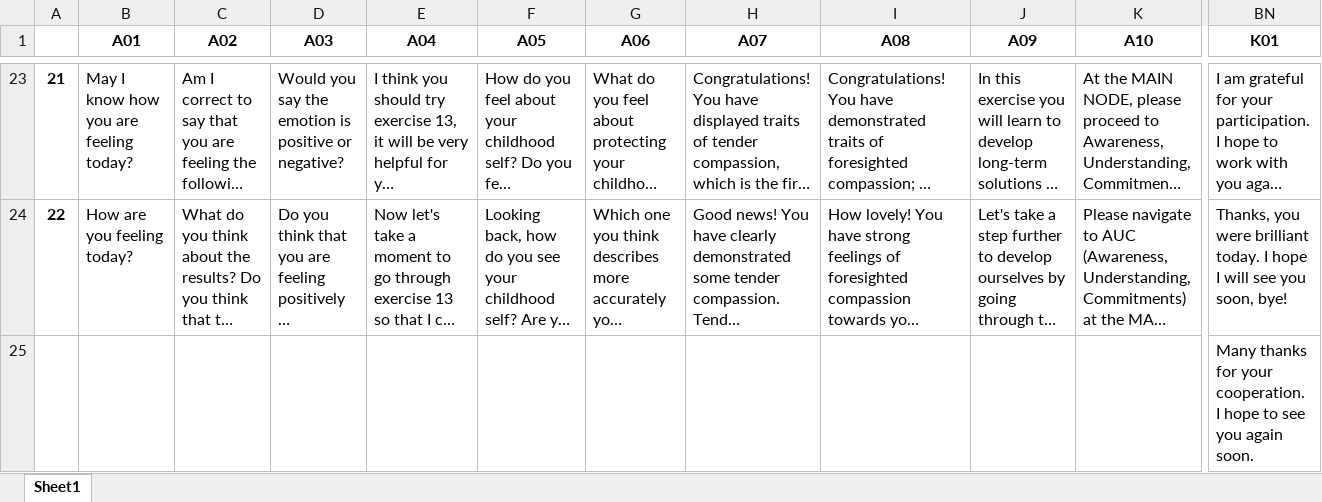
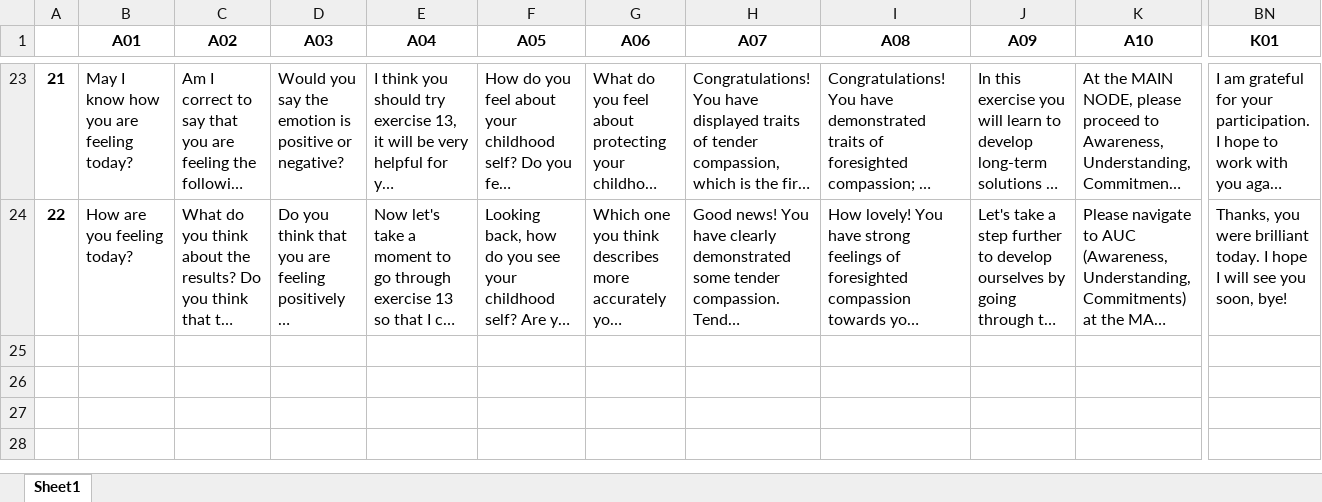
Before and after one commit to weijie9512/official_sat_chatbot, an Excel workbook: data/survey_data/combined_data/sat_data_combined2.xlsx, sheet Sheet1, drawn as a sheet; only a part is shown, gaps mark what is left out; long unchanged cells end in …; values as stored, in another font and other column widths than the file's, no borders; rows hold the shown columns only; the diff names each change by its address in the sheet, - before the commit and + after, or states it on an @@ line.

```diff
--- a/data/survey_data/combined_data/sat_data_combined2.xlsx (sheet Sheet1)
+++ b/data/survey_data/combined_data/sat_data_combined2.xlsx (sheet Sheet1)
-row 25:  |  |  |  |  |  |  |  |  |  |  | Many thanks for your cooperation. I hope to see you again soon.
```
Also changed, not shown: 4 other files.
